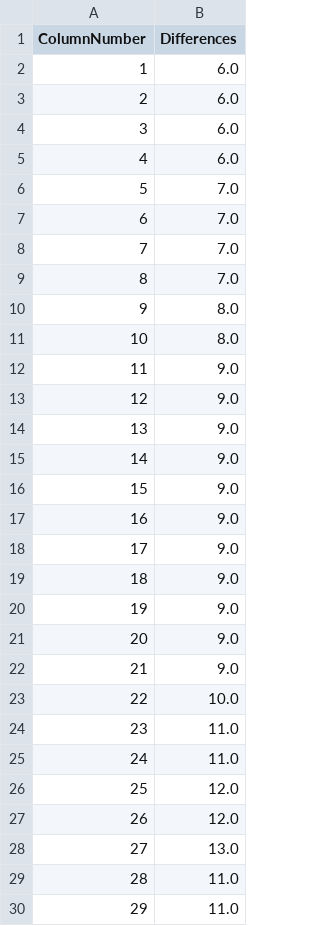
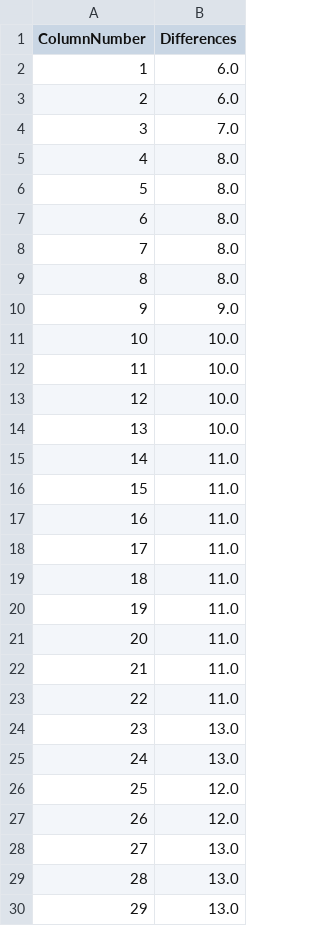
Before and after one commit to namikomit/LysisInhibitionAgentBasedModel, a CSV file: figure_files_space_sample/Boundarygrowth_lysis_inhibition(true)_LO(true)_LIC(false).csv, drawn as a sheet; only a part is shown; the diff covers the shown part only.

```diff
--- a/figure_files_space_sample/Boundarygrowth_lysis_inhibition(true)_LO(true)_LIC(false).csv
+++ b/figure_files_space_sample/Boundarygrowth_lysis_inhibition(true)_LO(true)_LIC(false).csv
@@ -3,24 +3,24 @@ ColumnNumber,Differences
 2,6.0
-3,6.0
-4,6.0
-5,7.0
-6,7.0
-7,7.0
-8,7.0
-9,8.0
-10,8.0
-11,9.0
-12,9.0
-13,9.0
-14,9.0
-15,9.0
-16,9.0
-17,9.0
-18,9.0
-19,9.0
-20,9.0
-21,9.0
-22,10.0
-23,11.0
-24,11.0
+3,7.0
+4,8.0
+5,8.0
+6,8.0
+7,8.0
+8,8.0
+9,9.0
+10,10.0
+11,10.0
+12,10.0
+13,10.0
+14,11.0
+15,11.0
+16,11.0
+17,11.0
+18,11.0
+19,11.0
+20,11.0
+21,11.0
+22,11.0
+23,13.0
+24,13.0
 25,12.0
@@ -28,3 +28,3 @@ ColumnNumber,Differences
 27,13.0
-28,11.0
-29,11.0
+28,13.0
+29,13.0
```
Also changed, not shown: 78 edited cells elsewhere in this file, figure_files_space_sample/Boundarygrowth_lysis_inhibition(false)_LO(false)_LIC(false).csv, figure_files_space_sample/Boundarygrowth_lysis_inhibition(false)_LO(true)_LIC(true).csv, 36 other files.
